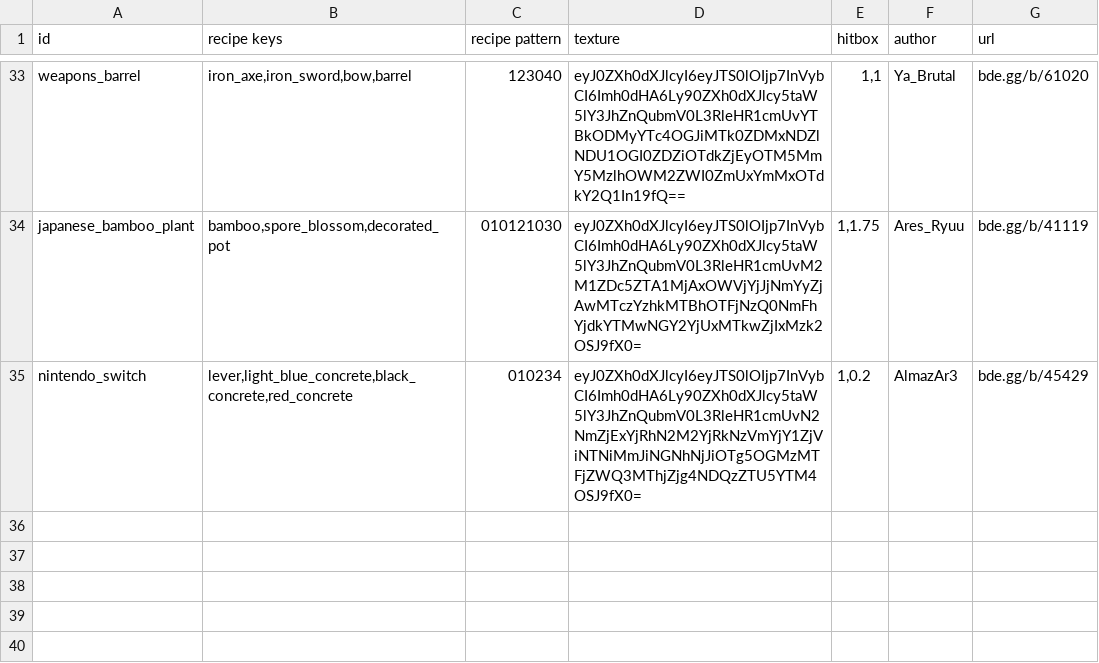
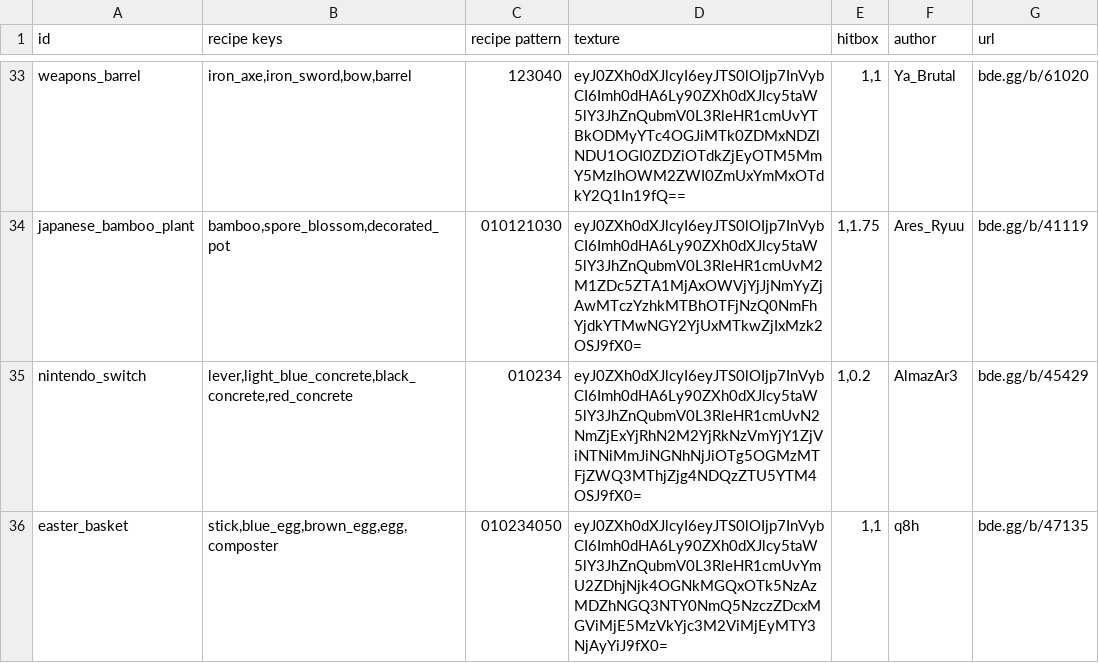
Before and after one commit to YoavTC/deco-plus, a CSV file: scripts/items.csv, drawn as a sheet; only a part is shown, gaps mark what is left out; the diff names each change by its address in the sheet, - before the commit and + after, or states it on an @@ line.

Commit message:
Added Easter Basket decoration

```diff
--- a/scripts/items.csv
+++ b/scripts/items.csv
+row 36: easter_basket | stick,blue_egg,brown_egg,egg,composter | 010234050 | eyJ0ZXh0dXJlcyI6eyJTS0lOIjp7InVybCI6Imh0dHA6Ly90ZXh0dXJlcy5taW5lY3JhZnQubmV0L3RleHR1cmUvYmU2ZDhjNjk4OGNkMGQxOTk5NzAzMDZhNGQ3NTY0NmQ5NzczZDcxMGViMjE5MzVkYjc3M2ViMjEyMTY3NjAyYiJ9fX0= | 1,1 | q8h | bde.gg/b/47135
```
Also changed, not shown: 4 other files.
